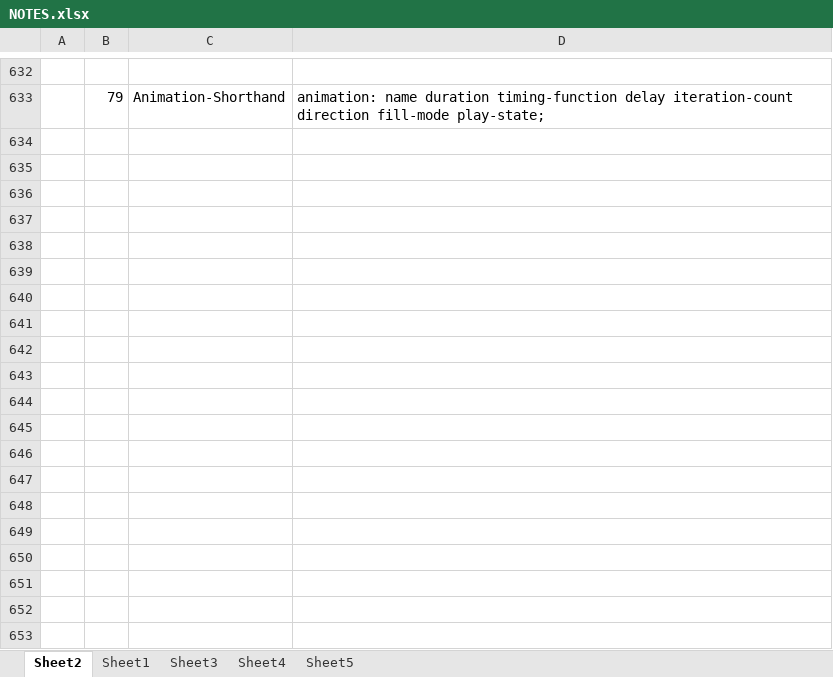
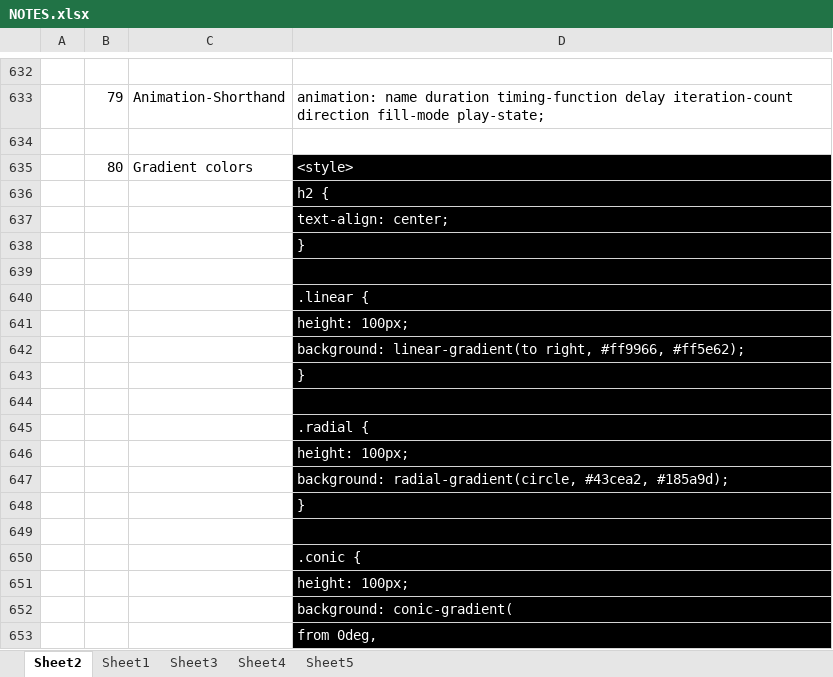
Before and after one commit to AbhiNamdev025/Assignments, an Excel workbook: doc/NOTES.xlsx, sheet Sheet2, drawn as a sheet; only a part is shown, gaps mark what is left out; values as stored, in another font and other column widths than the file's, no borders; charts and pictures not drawn; the diff covers the shown part only; the diff names each change by its address in the sheet, - before the commit and + after, or states it on an @@ line.

Commit message:
CSS updated

```diff
--- a/doc/NOTES.xlsx (sheet Sheet2)
+++ b/doc/NOTES.xlsx (sheet Sheet2)
+row 634: (empty)
+row 635:  | 80 | Gradient colors | <style>
+row 636:  |  |  | h2 {
+row 637:  |  |  | text-align: center;
+row 638:  |  |  | }
+row 639: (empty)
+row 640:  |  |  | .linear {
+row 641:  |  |  | height: 100px;
+row 642:  |  |  | background: linear-gradient(to right, #ff9966, #ff5e62);
+row 643:  |  |  | }
+row 644: (empty)
+row 645:  |  |  | .radial {
+row 646:  |  |  | height: 100px;
+row 647:  |  |  | background: radial-gradient(circle, #43cea2, #185a9d);
+row 648:  |  |  | }
+row 649: (empty)
+row 650:  |  |  | .conic {
+row 651:  |  |  | height: 100px;
+row 652:  |  |  | background: conic-gradient(
+row 653:  |  |  | from 0deg,
```
Also changed, not shown: 17 added rows and 1 removed row elsewhere in this sheet.
